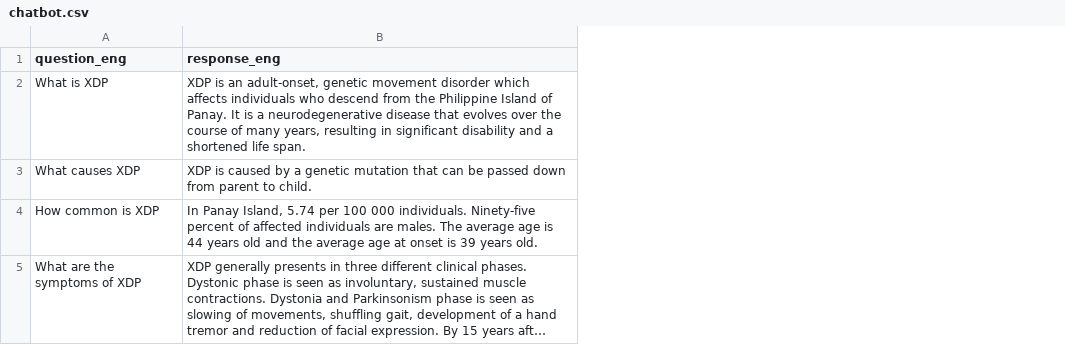
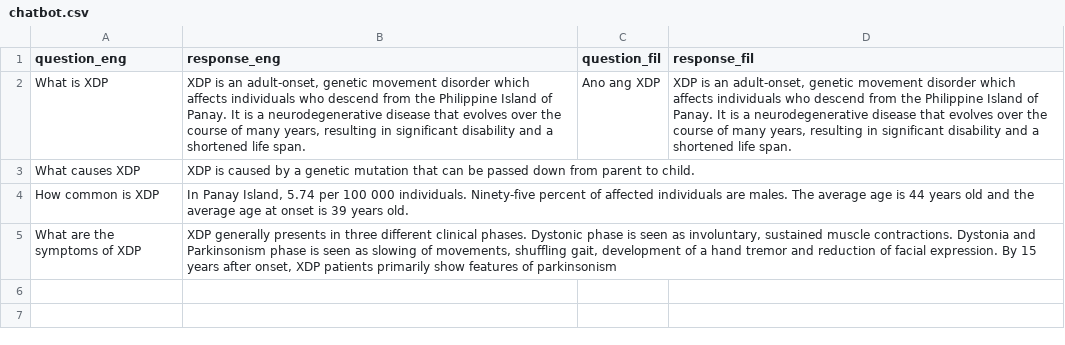
Before and after one commit to Heide-B/xdp-linkx, a CSV file: chatbot.csv, drawn as a sheet; long unchanged cells end in …; the diff names each change by its address in the sheet, - before the commit and + after, or states it on an @@ line.

Commit message:
Chatbot update

```diff
--- a/chatbot.csv
+++ b/chatbot.csv
+column C (question_fil), row 2: Ano ang XDP
+column D (response_fil), row 2: XDP is an adult-onset, genetic movement disorder which affects individuals who descend from the Philippine Island of Panay. It is a neurodegenerative disease that evolves over the course of many years, resulting in significant disability and a shortened life span.
```
Also changed, not shown: 2 other files.
